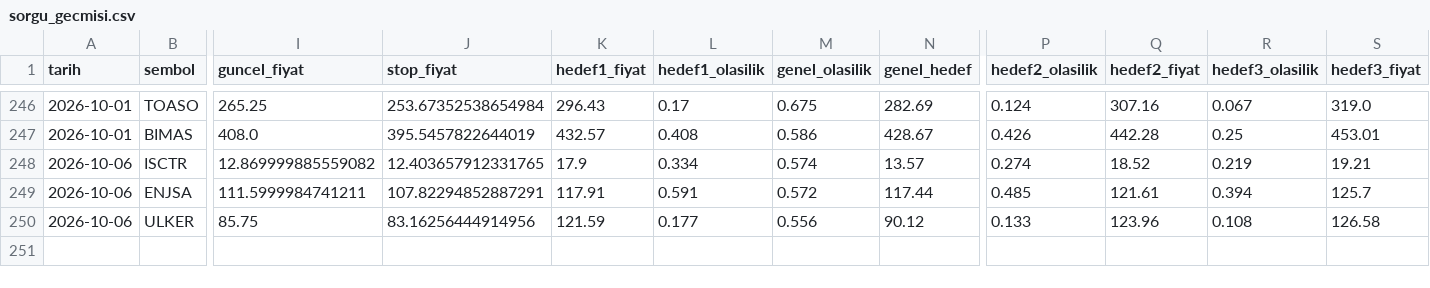
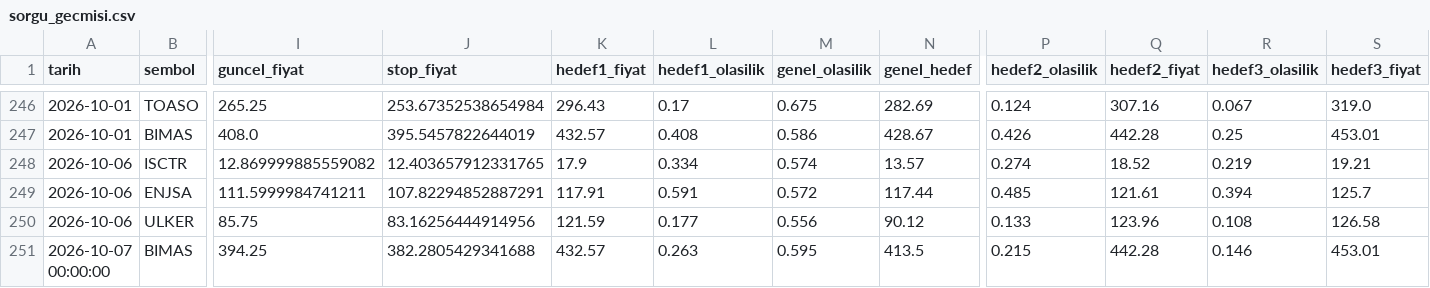
Before and after one commit to sifirdanbine01-commits/bist100-ai-tahmin, a CSV file: sorgu_gecmisi.csv, drawn as a sheet; only a part is shown, gaps mark what is left out; rows hold the shown columns only; the diff names each change by its address in the sheet, - before the commit and + after, or states it on an @@ line.

```diff
--- a/sorgu_gecmisi.csv
+++ b/sorgu_gecmisi.csv
+row 251: 2026-10-07 00:00:00 | BIMAS | 394.25 | 382.2805429341688 | 432.57 | 0.263 | 0.595 | 413.5 | 0.215 | 442.28 | 0.146 | 453.01
```
Also changed, not shown: pozisyon_gecmisi.csv, 1 other file.
